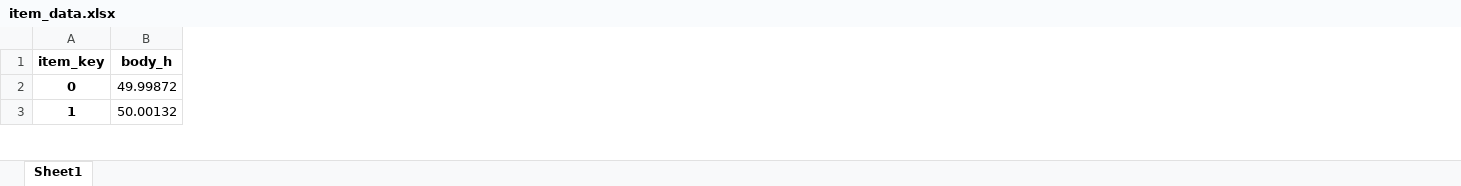
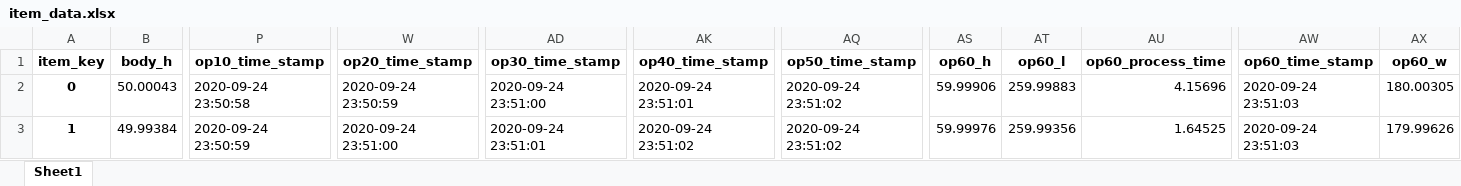
Before and after one commit to greendolphin7/Assembly_process_data_web_application, an Excel workbook: item_data.xlsx, sheet Sheet1, drawn as a sheet; only a part is shown, gaps mark what is left out; values as stored, in another font and other column widths than the file's, no borders; the diff covers the shown part only; the diff names each change by its address in the sheet, - before the commit and + after, or states it on an @@ line.

```diff
--- a/item_data.xlsx (sheet Sheet1)
+++ b/item_data.xlsx (sheet Sheet1)
+column P (op10_time_stamp), rows 2-3: 2020-09-24 23:50:58 | 2020-09-24 23:50:59
+column W (op20_time_stamp), rows 2-3: 2020-09-24 23:50:59 | 2020-09-24 23:51:00
+column AD (op30_time_stamp), rows 2-3: 2020-09-24 23:51:00 | 2020-09-24 23:51:01
+column AK (op40_time_stamp), rows 2-3: 2020-09-24 23:51:01 | 2020-09-24 23:51:02
+column AQ (op50_time_stamp), rows 2-3: 2020-09-24 23:51:02 | 2020-09-24 23:51:02
+column AS (op60_h), rows 2-3: 59.99906 | 59.99976
+column AT (op60_l), rows 2-3: 259.99883 | 259.99356
+column AU (op60_process_time), rows 2-3: 4.15696 | 1.64525
+column AW (op60_time_stamp), rows 2-3: 2020-09-24 23:51:03 | 2020-09-24 23:51:03
+column AX (op60_w), rows 2-3: 180.00305 | 179.99626
-B2 (body_h): 49.99872
+B2 (body_h): 50.00043
-B3 (body_h): 50.00132
+B3 (body_h): 49.99384
```
Also changed, not shown: 427 edited cells elsewhere in this sheet, 2 other files.
